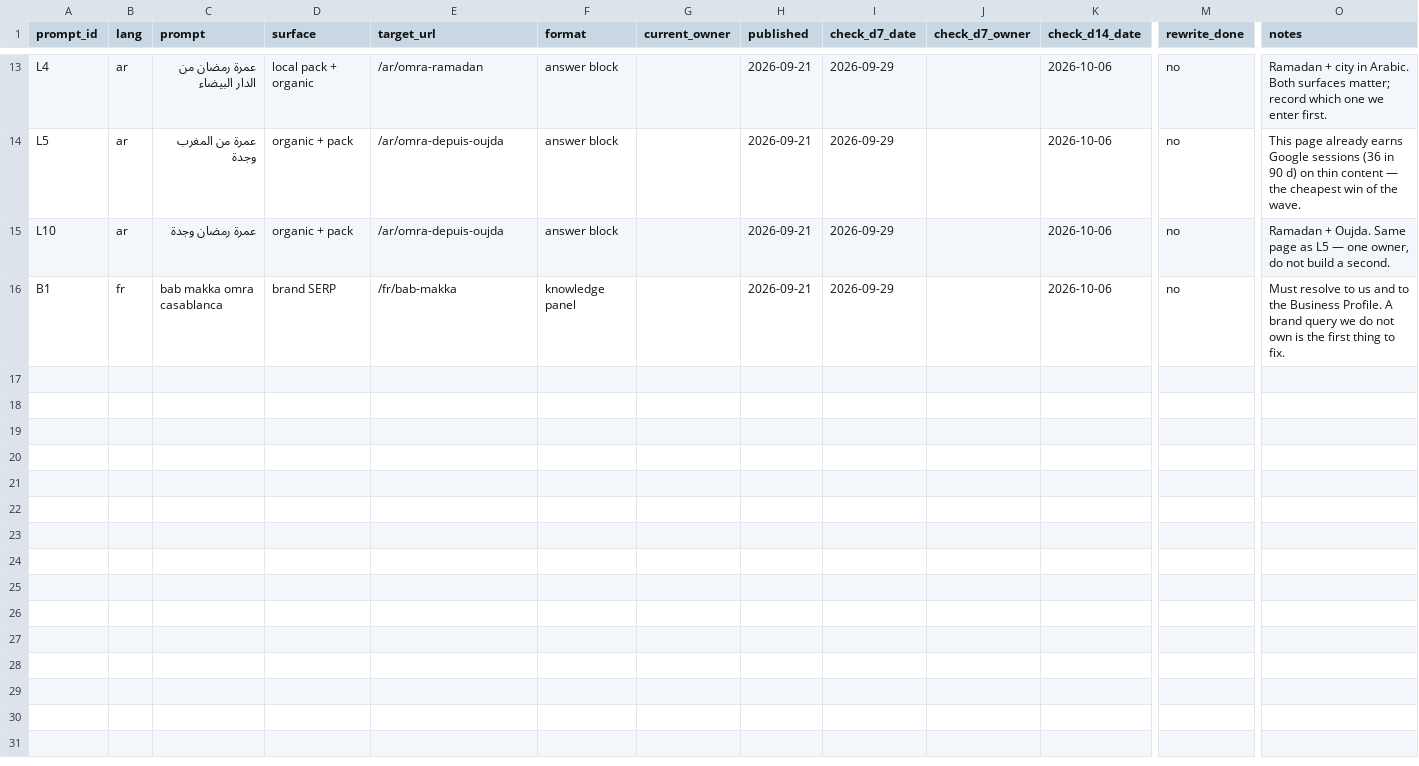
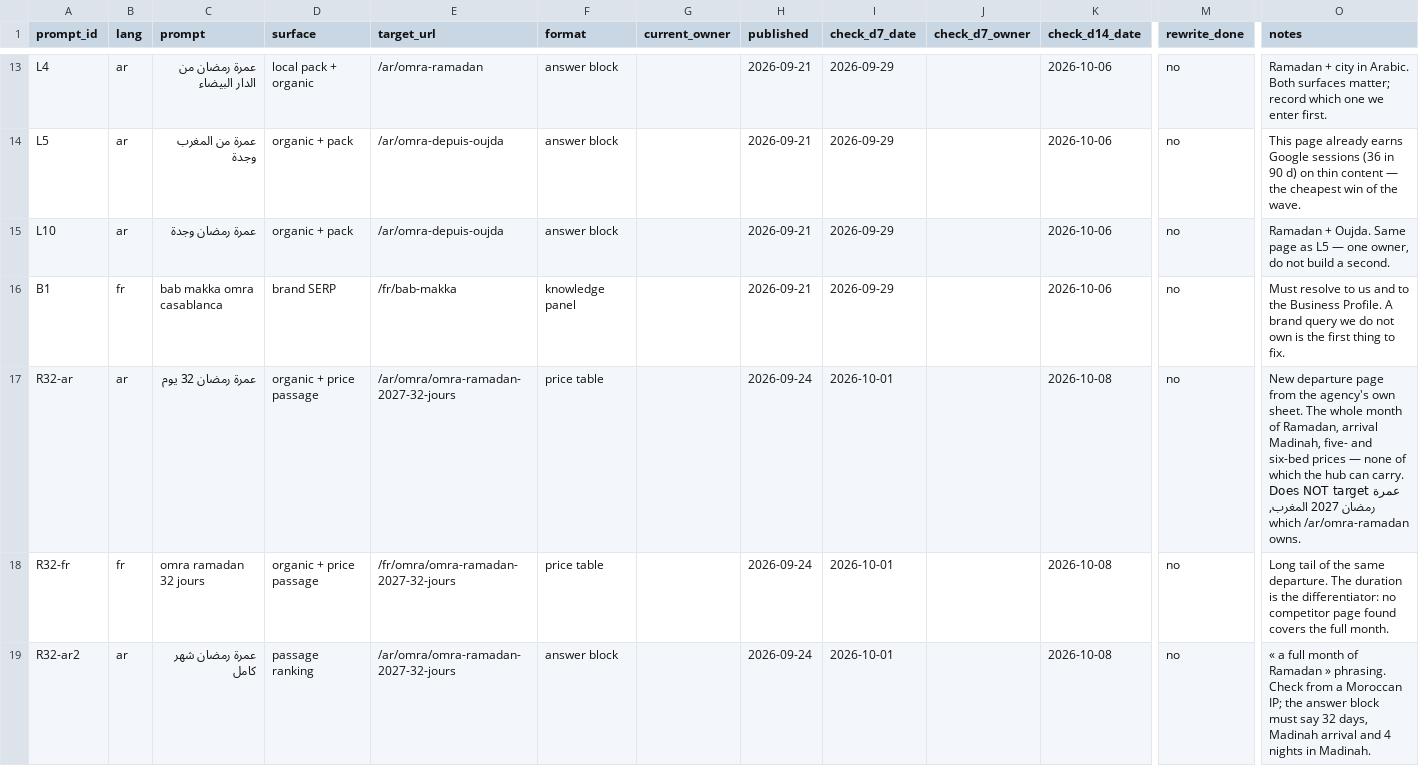
Before and after one commit to yahyahoussini/wikitours, a CSV file: wikitours-seo/scoreboard/snippet-targets.csv, drawn as a sheet; only a part is shown, gaps mark what is left out; rows hold the shown columns only; the diff names each change by its address in the sheet, - before the commit and + after, or states it on an @@ line.

```diff
--- a/wikitours-seo/scoreboard/snippet-targets.csv
+++ b/wikitours-seo/scoreboard/snippet-targets.csv
+row 17: R32-ar | ar | عمرة رمضان 32 يوم | organic + price passage | /ar/omra/omra-ramadan-2027-32-jours | price table |  | 2026-09-24 | 2026-10-01 |  | 2026-10-08 | no | New departure page from the agency's own sheet. The whole month of Ramadan, arrival Madinah, five- and six-bed prices — none of which the hub can carry. Does NOT target عمرة رمضان 2027 المغرب, which /ar/omra-ramadan owns.
+row 18: R32-fr | fr | omra ramadan 32 jours | organic + price passage | /fr/omra/omra-ramadan-2027-32-jours | price table |  | 2026-09-24 | 2026-10-01 |  | 2026-10-08 | no | Long tail of the same departure. The duration is the differentiator: no competitor page found covers the full month.
+row 19: R32-ar2 | ar | عمرة رمضان شهر كامل | passage ranking | /ar/omra/omra-ramadan-2027-32-jours | answer block |  | 2026-09-24 | 2026-10-01 |  | 2026-10-08 | no | « a full month of Ramadan » phrasing. Check from a Moroccan IP; the answer block must say 32 days, Madinah arrival and 4 nights in Madinah.
```
Also changed, not shown: 2 other files.
